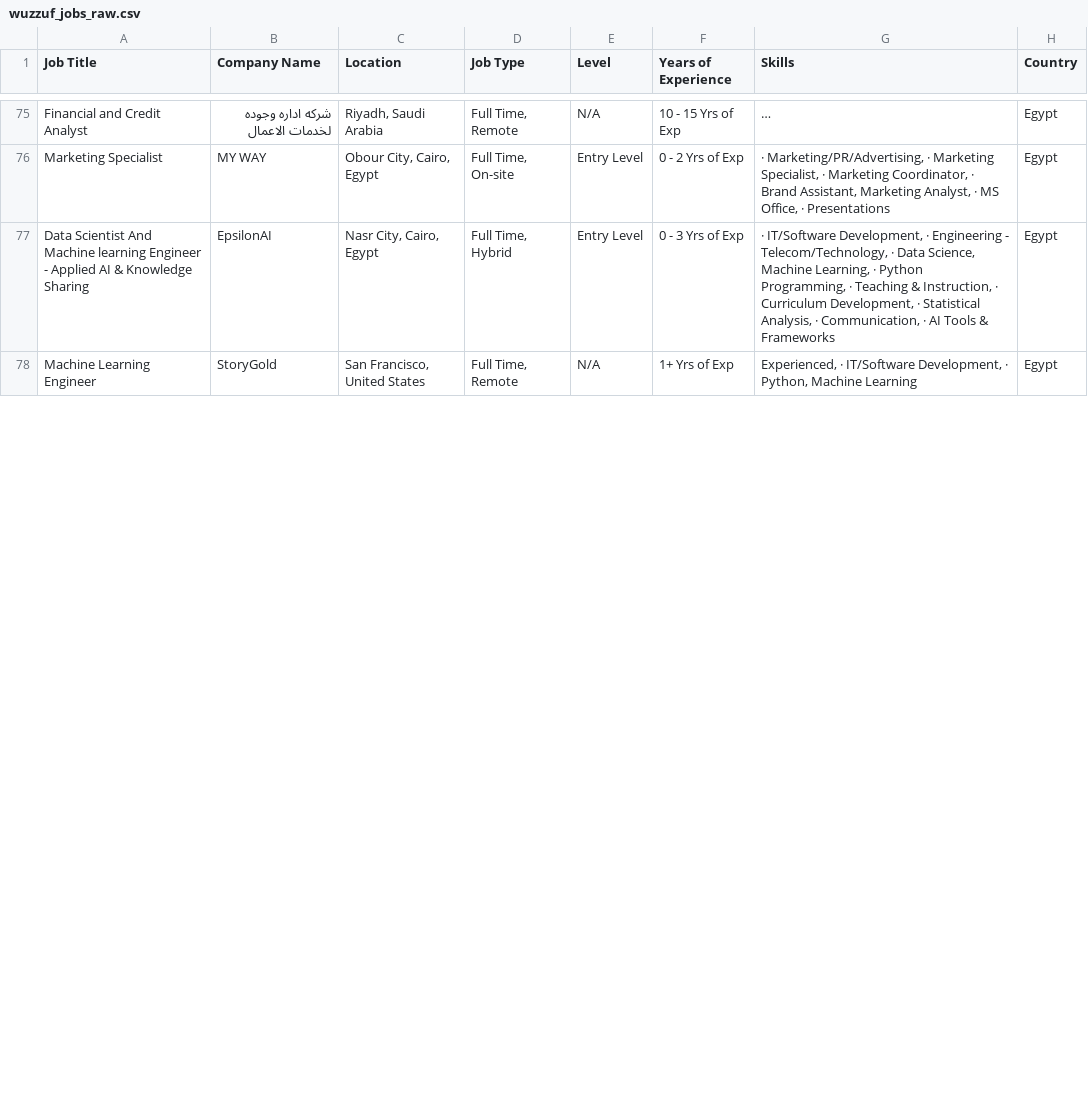
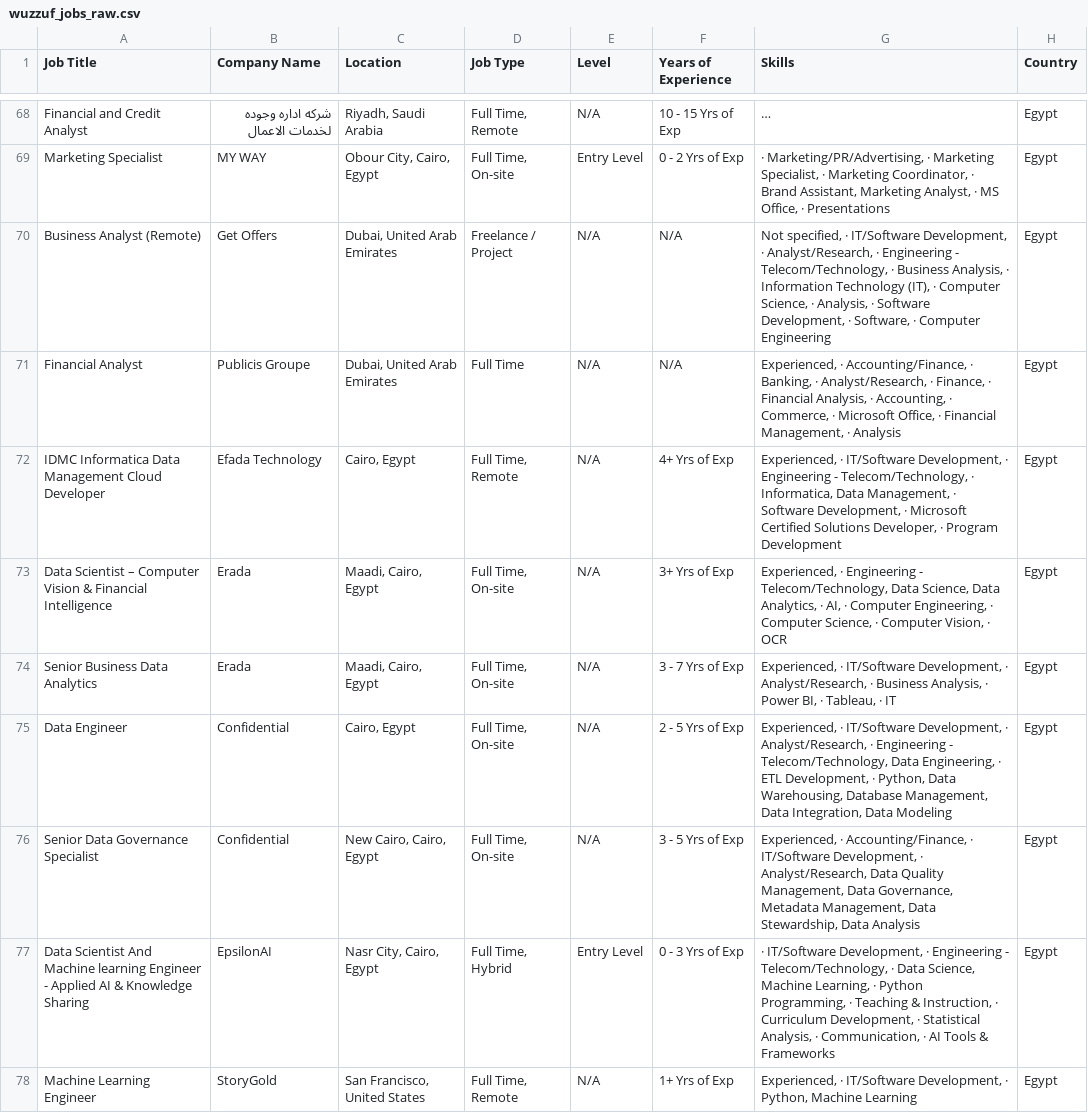
Before and after one commit to ahmedtarek-mel/Wuzzuf-Job-Market-Analysis, a CSV file: data/wuzzuf_jobs_raw.csv, drawn as a sheet; only a part is shown, gaps mark what is left out; long unchanged cells end in …; the diff covers the shown part only; the diff names each change by its address in the sheet, - before the commit and + after, or states it on an @@ line.

```diff
--- a/data/wuzzuf_jobs_raw.csv
+++ b/data/wuzzuf_jobs_raw.csv
+row 70: Business Analyst (Remote) | Get Offers | Dubai, United Arab Emirates | Freelance / Project | N/A | N/A | Not specified, · IT/Software Development, · Analyst/Research, · Engineering - Telecom/Technology, · Business Analysis, · Information Technology (IT), · Computer Science, · Analysis, · Software Development, · Software, · Computer Engineering | Egypt
+row 71: Financial Analyst | Publicis Groupe | Dubai, United Arab Emirates | Full Time | N/A | N/A | Experienced, · Accounting/Finance, · Banking, · Analyst/Research, · Finance, · Financial Analysis, · Accounting, · Commerce, · Microsoft Office, · Financial Management, · Analysis | Egypt
+row 72: IDMC Informatica Data Management Cloud Developer | Efada Technology | Cairo, Egypt | Full Time, Remote | N/A | 4+ Yrs of Exp | Experienced, · IT/Software Development, · Engineering - Telecom/Technology, · Informatica, Data Management, · Software Development, · Microsoft Certified Solutions Developer, · Program Development | Egypt
+row 73: Data Scientist – Computer Vision & Financial Intelligence | Erada | Maadi, Cairo, Egypt | Full Time, On-site | N/A | 3+ Yrs of Exp | Experienced, · Engineering - Telecom/Technology, Data Science, Data Analytics, · AI, · Computer Engineering, · Computer Science, · Computer Vision, · OCR | Egypt
+row 74: Senior Business Data Analytics | Erada | Maadi, Cairo, Egypt | Full Time, On-site | N/A | 3 - 7 Yrs of Exp | Experienced, · IT/Software Development, · Analyst/Research, · Business Analysis, · Power BI, · Tableau, · IT | Egypt
+row 75: Data Engineer | Confidential | Cairo, Egypt | Full Time, On-site | N/A | 2 - 5 Yrs of Exp | Experienced, · IT/Software Development, · Analyst/Research, · Engineering - Telecom/Technology, Data Engineering, · ETL Development, · Python, Data Warehousing, Database Management, Data Integration, Data Modeling | Egypt
+row 76: Senior Data Governance Specialist | Confidential | New Cairo, Cairo, Egypt | Full Time, On-site | N/A | 3 - 5 Yrs of Exp | Experienced, · Accounting/Finance, · IT/Software Development, · Analyst/Research, Data Quality Management, Data Governance, Metadata Management, Data Stewardship, Data Analysis | Egypt
```
Also changed, not shown: 3 added rows, 7 removed rows, 4 moved rows and 11 edited cells elsewhere in this file.
